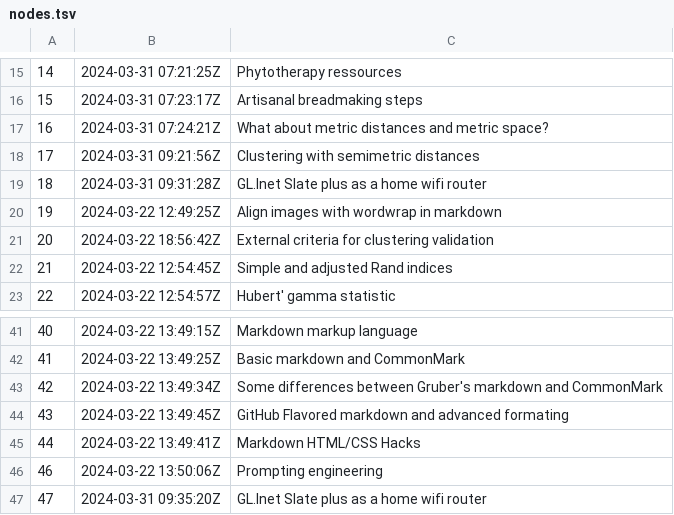
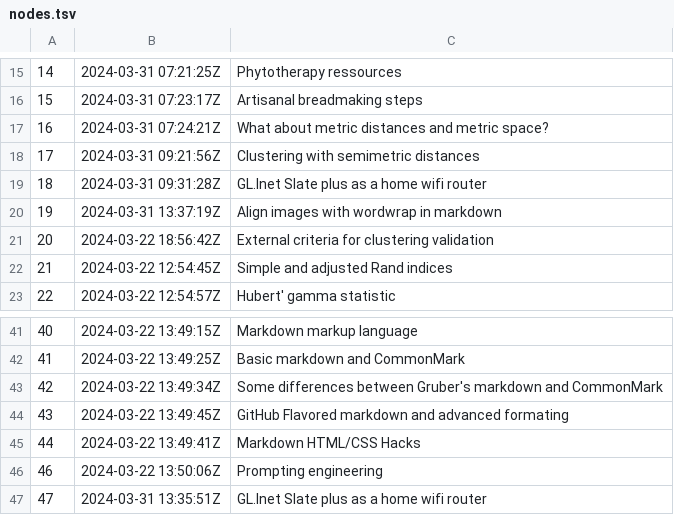
Before and after one commit to alxn0/zet, a TSV file: docs/dex/nodes.tsv, drawn as a sheet; only a part is shown, gaps mark what is left out.

```diff
--- a/docs/dex/nodes.tsv
+++ b/docs/dex/nodes.tsv
@@ -19,3 +19,3 @@
 18	2024-03-31 09:31:28Z	GL.Inet Slate plus as a home wifi router
-19	2024-03-22 12:49:25Z	Align images with wordwrap in markdown
+19	2024-03-31 13:37:19Z	Align images with wordwrap in markdown
 20	2024-03-22 18:56:42Z	External criteria for clustering validation
@@ -46,2 +46,2 @@
 46	2024-03-22 13:50:06Z	Prompting engineering
-47	2024-03-31 09:35:20Z	GL.Inet Slate plus as a home wifi router
+47	2024-03-31 13:35:51Z	GL.Inet Slate plus as a home wifi router
```
Also changed, not shown: 4 other files.
